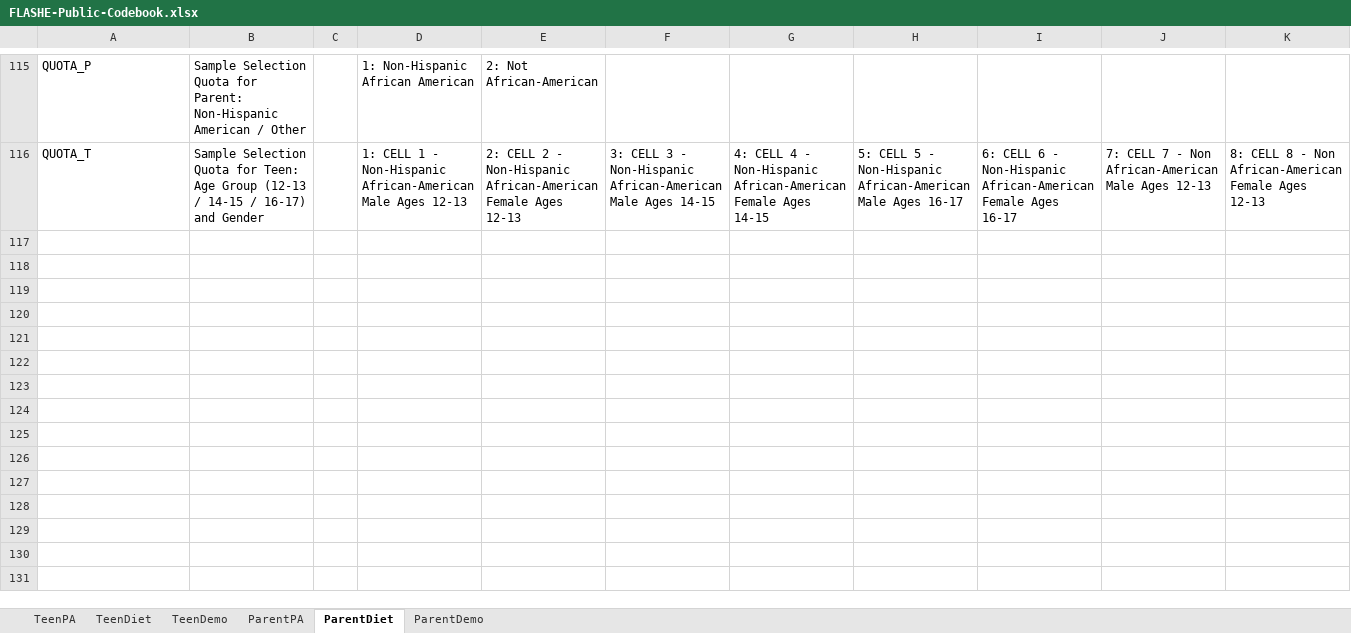
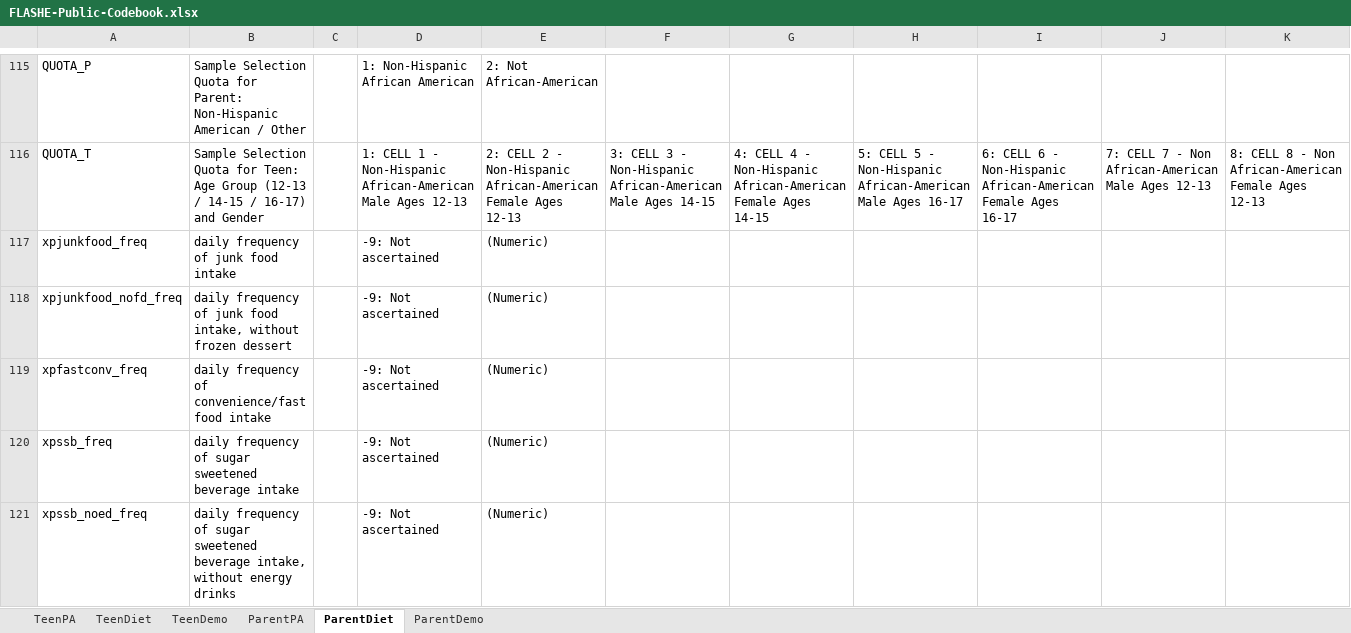
Before and after one commit to CBIIT/cancer_control_website, an Excel workbook: brp/hbrb/docs/FLASHE-Public-Codebook.xlsx, sheet ParentDiet, drawn as a sheet; only a part is shown, gaps mark what is left out; values as stored, in another font and other column widths than the file's, no borders; conditional formats not drawn; rows hold the shown columns only; the diff covers the shown part only; the diff names each change by its address in the sheet, - before the commit and + after, or states it on an @@ line.

```diff
--- a/brp/hbrb/docs/FLASHE-Public-Codebook.xlsx (sheet ParentDiet)
+++ b/brp/hbrb/docs/FLASHE-Public-Codebook.xlsx (sheet ParentDiet)
+row 117: xpjunkfood_freq | daily frequency of junk food intake |  | -9: Not ascertained | (Numeric)
+row 118: xpjunkfood_nofd_freq | daily frequency of junk food intake, without frozen dessert |  | -9: Not ascertained | (Numeric)
+row 119: xpfastconv_freq | daily frequency of convenience/fast food intake |  | -9: Not ascertained | (Numeric)
+row 120: xpssb_freq | daily frequency of sugar sweetened beverage intake |  | -9: Not ascertained | (Numeric)
+row 121: xpssb_noed_freq | daily frequency of sugar sweetened beverage intake, without energy drinks |  | -9: Not ascertained | (Numeric)
```
Also changed, not shown: 27 added rows elsewhere in this sheet, sheet TeenDiet, sheet TeenPA, sheet ParentDemo, 9 other files.
